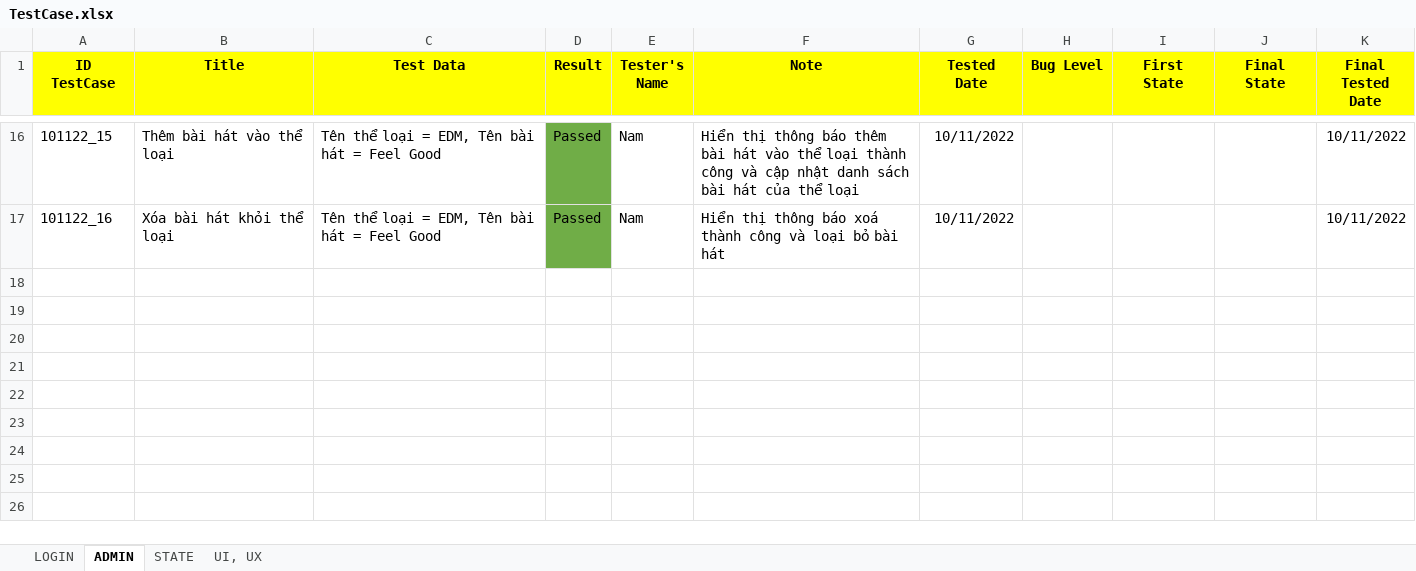
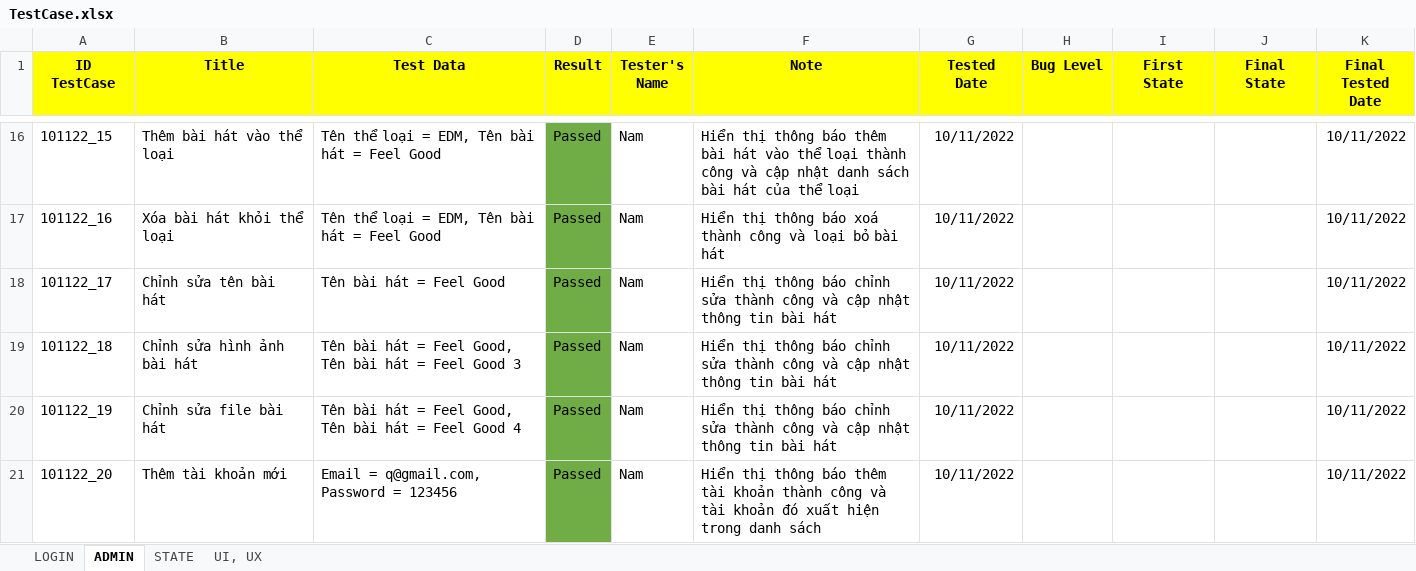
Before and after one commit to namcao502/MUSIC, an Excel workbook: PlanExcel/TestCase.xlsx, sheet ADMIN, drawn as a sheet; only a part is shown, gaps mark what is left out; values as stored, in another font and other column widths than the file's, no borders; conditional formats not drawn; the diff covers the shown part only; the diff names each change by its address in the sheet, - before the commit and + after, or states it on an @@ line.

```diff
--- a/PlanExcel/TestCase.xlsx (sheet ADMIN)
+++ b/PlanExcel/TestCase.xlsx (sheet ADMIN)
+row 18: 101122_17 | Chỉnh sửa tên bài hát | Tên bài hát = Feel Good | Passed | Nam | Hiển thị thông báo chỉnh sửa thành công và cập nhật thông tin bài hát | 10/11/2022 |  |  |  | 10/11/2022
+row 19: 101122_18 | Chỉnh sửa hình ảnh bài hát | Tên bài hát = Feel Good, Tên bài hát = Feel Good 3 | Passed | Nam | Hiển thị thông báo chỉnh sửa thành công và cập nhật thông tin bài hát | 10/11/2022 |  |  |  | 10/11/2022
+row 20: 101122_19 | Chỉnh sửa file bài hát | Tên bài hát = Feel Good, Tên bài hát = Feel Good 4 | Passed | Nam | Hiển thị thông báo chỉnh sửa thành công và cập nhật thông tin bài hát | 10/11/2022 |  |  |  | 10/11/2022
+row 21: 101122_20 | Thêm tài khoản mới | Email = q@gmail.com, Password = 123456 | Passed | Nam | Hiển thị thông báo thêm tài khoản thành công và tài khoản đó xuất hiện trong danh sách | 10/11/2022 |  |  |  | 10/11/2022
```
Also changed, not shown: 4 added rows and 2 edited cells elsewhere in this sheet, sheet STATE, sheet LOGIN, PlanExcel/plan.xlsx, 5 other files.
